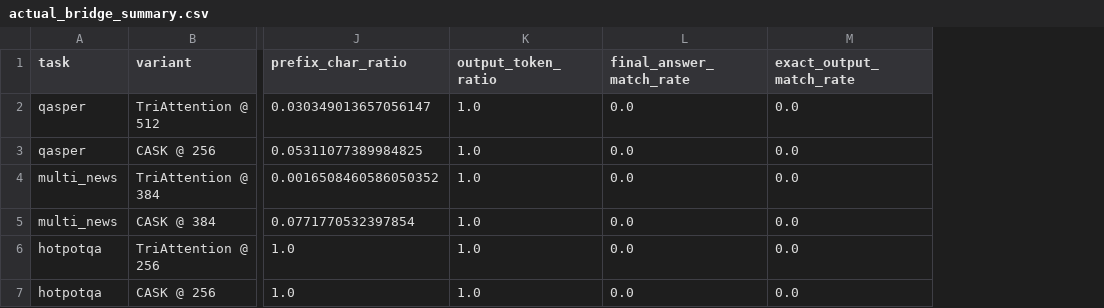
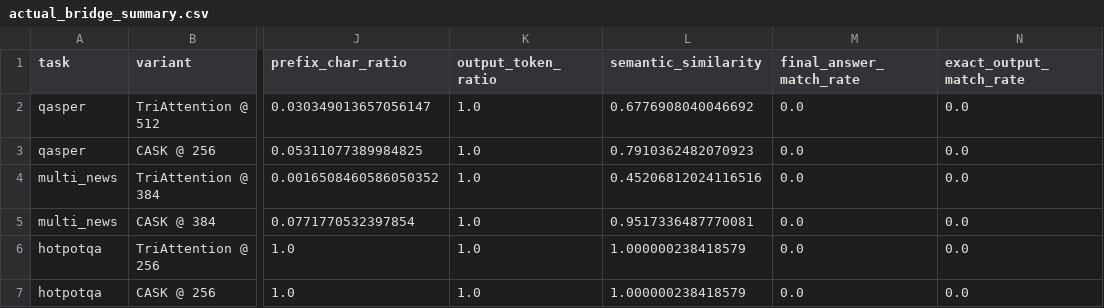
Before and after one commit to Skyline-23/CASK, a CSV file: paper_artifacts/h100_2026_04_11/cask_h100_actual_bridge/actual_bridge_summary.csv, drawn as a sheet; only a part is shown, gaps mark what is left out; the diff names each change by its address in the sheet, - before the commit and + after, or states it on an @@ line.

Commit message:
Refine actual-output bridge metrics

```diff
--- a/paper_artifacts/h100_2026_04_11/cask_h100_actual_bridge/actual_bridge_summary.csv
+++ b/paper_artifacts/h100_2026_04_11/cask_h100_actual_bridge/actual_bridge_summary.csv
+column L (semantic_similarity), rows 2-7: 0.6776908040046692 | 0.7910362482070923 | 0.45206812024116516 | 0.9517336487770081 | 1.000000238418579 | 1.000000238418579
```
Also changed, not shown: experiments/frontier/Qwen3-8B/h100_actual_bridge_metrics_20260411/multi_news_cask384.csv, experiments/frontier/Qwen3-8B/h100_actual_bridge_metrics_20260411/multi_news_cask384_stage1only.csv, 25 other files.
